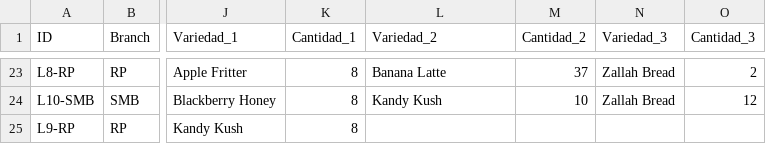
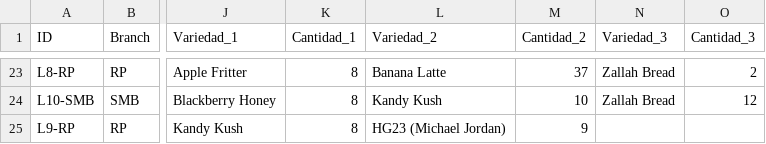
Before and after one commit to ALi3naTEd0/control_lotes, a CSV file: lotes_template.csv, drawn as a sheet; only a part is shown, gaps mark what is left out; the diff names each change by its address in the sheet, - before the commit and + after, or states it on an @@ line.

Commit message:
Actualización 2026-06-09 11:59 JP

```diff
--- a/lotes_template.csv
+++ b/lotes_template.csv
-L25 (Variedad_2): (empty)
+L25 (Variedad_2): HG23 (Michael Jordan)
-M25 (Cantidad_2): (empty)
+M25 (Cantidad_2): 9
```
